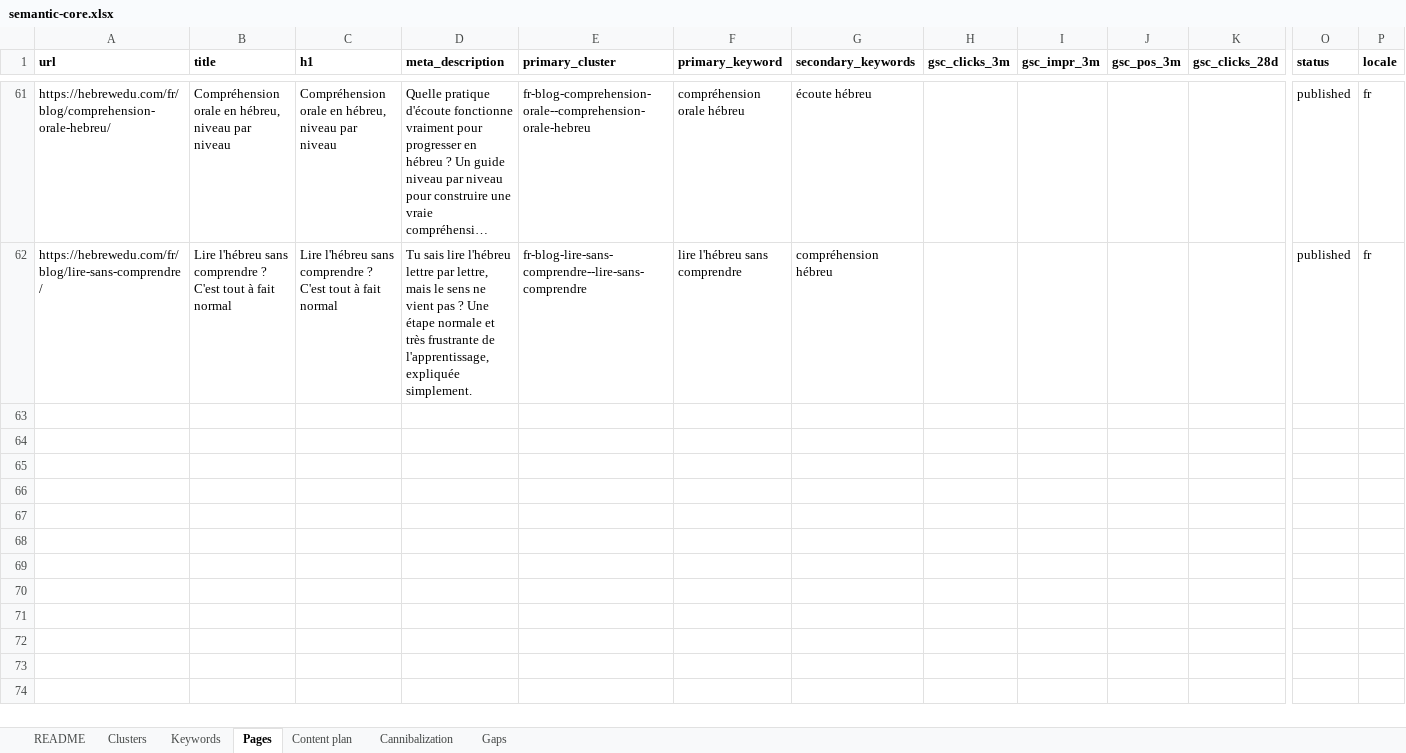
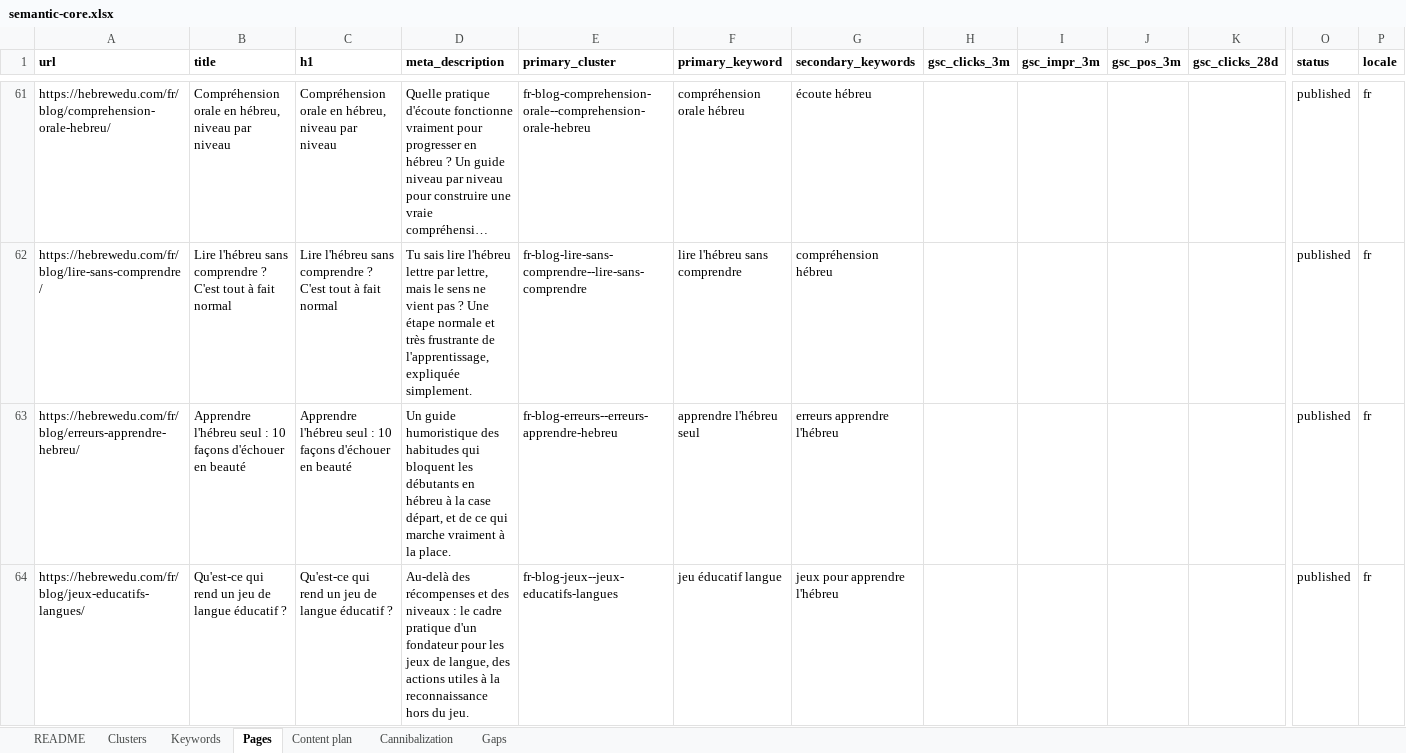
Before and after one commit to vicso-name/hebrewedu-site, an Excel workbook: docs/seo/semantic-core.xlsx, sheet Pages, drawn as a sheet; only a part is shown, gaps mark what is left out; long unchanged cells end in …; values as stored, in another font and other column widths than the file's, no borders; rows hold the shown columns only; the diff covers the shown part only; the diff names each change by its address in the sheet, - before the commit and + after, or states it on an @@ line.

```diff
--- a/docs/seo/semantic-core.xlsx (sheet Pages)
+++ b/docs/seo/semantic-core.xlsx (sheet Pages)
+row 63: https://hebrewedu.com/fr/blog/erreurs-apprendre-hebreu/ | Apprendre l'hébreu seul : 10 façons d'échouer en beauté | Apprendre l'hébreu seul : 10 façons d'échouer en beauté | Un guide humoristique des habitudes qui bloquent les débutants en hébreu à la case départ, et de ce qui marche vraiment à la place. | fr-blog-erreurs--erreurs-apprendre-hebreu | apprendre l'hébreu seul | erreurs apprendre l'hébreu |  |  |  |  | published | fr
+row 64: https://hebrewedu.com/fr/blog/jeux-educatifs-langues/ | Qu'est-ce qui rend un jeu de langue éducatif ? | Qu'est-ce qui rend un jeu de langue éducatif ? | Au-delà des récompenses et des niveaux : le cadre pratique d'un fondateur pour les jeux de langue, des actions utiles à la reconnaissance hors du jeu. | fr-blog-jeux--jeux-educatifs-langues | jeu éducatif langue | jeux pour apprendre l'hébreu |  |  |  |  | published | fr
```
Also changed, not shown: 1 added row elsewhere in this sheet, sheet Keywords, sheet Clusters, sheet Gaps, sheet README, 17 other files.
